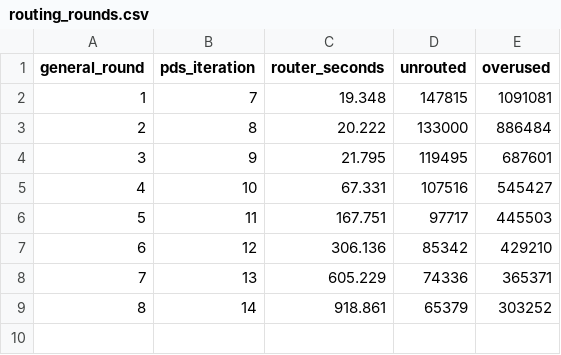
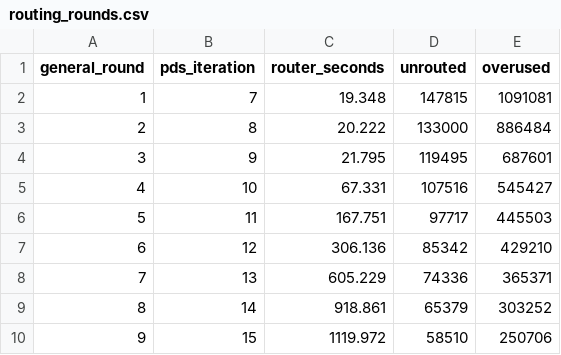
Before and after one commit to zc100116/EdRV32-Competition-2026, a CSV file: tasks/win/20261114-73-soc-fanout-post/artifacts/A/routing_rounds.csv, drawn as a sheet.

```diff
--- a/tasks/win/20261114-73-soc-fanout-post/artifacts/A/routing_rounds.csv
+++ b/tasks/win/20261114-73-soc-fanout-post/artifacts/A/routing_rounds.csv
@@ -9 +9,2 @@ general_round,pds_iteration,router_seconds,unrouted,overused
 8,14,918.861,65379,303252
+9,15,1119.972,58510,250706
```
Also changed, not shown: tasks/win/20261114-73-soc-fanout-post/artifacts/B/routing_rounds.csv, 10 other files.
